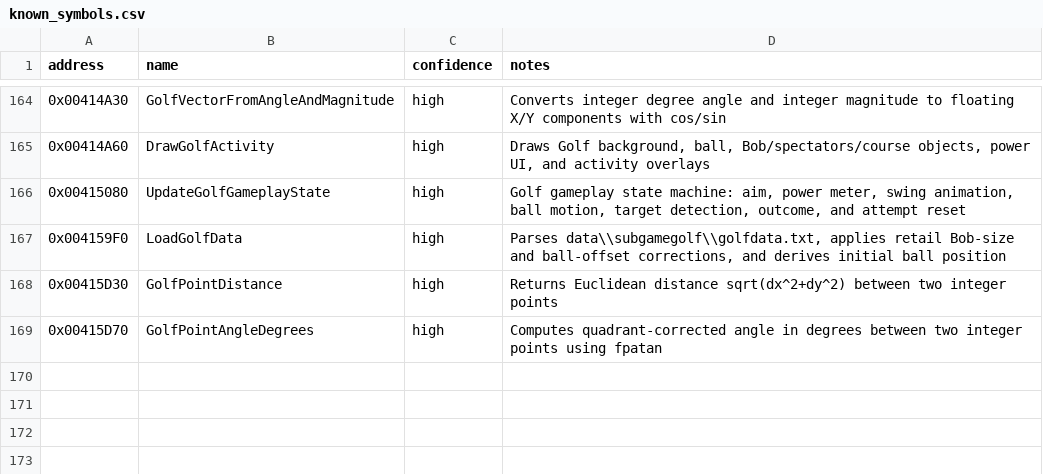
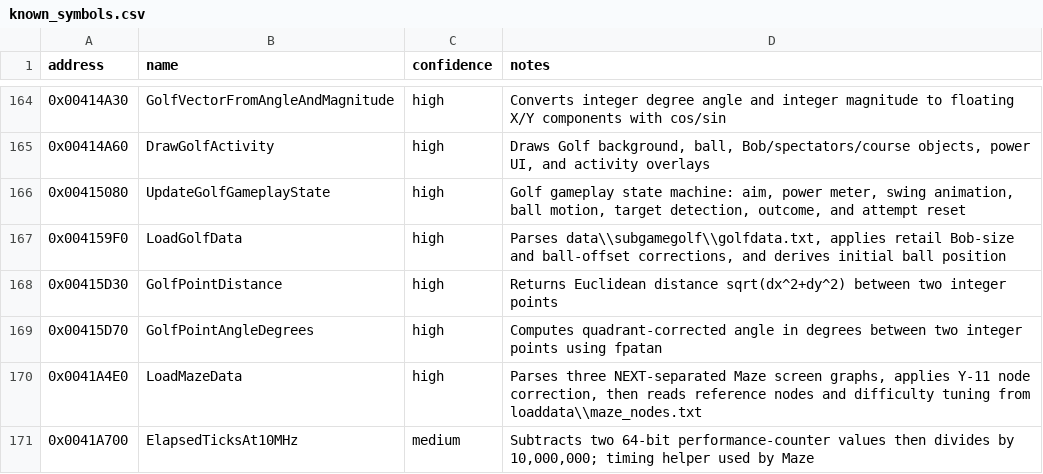
Before and after one commit to lizardpeter/btb-reverse, a CSV file: ghidra/known_symbols.csv, drawn as a sheet; only a part is shown, gaps mark what is left out; the diff names each change by its address in the sheet, - before the commit and + after, or states it on an @@ line.

Commit message:
Map Maze data loader and timing helper

```diff
--- a/ghidra/known_symbols.csv
+++ b/ghidra/known_symbols.csv
+row 170: 0x0041A4E0 | LoadMazeData | high | Parses three NEXT-separated Maze screen graphs, applies Y-11 node correction, then reads reference nodes and difficulty tuning from loaddata\\maze_nodes.txt
+row 171: 0x0041A700 | ElapsedTicksAt10MHz | medium | Subtracts two 64-bit performance-counter values then divides by 10,000,000; timing helper used by Maze
```
